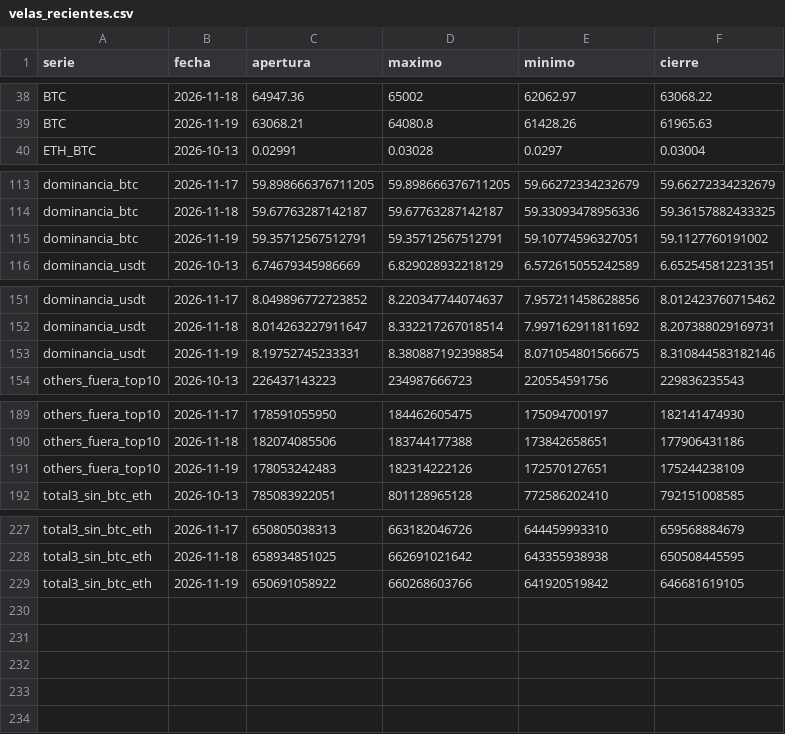
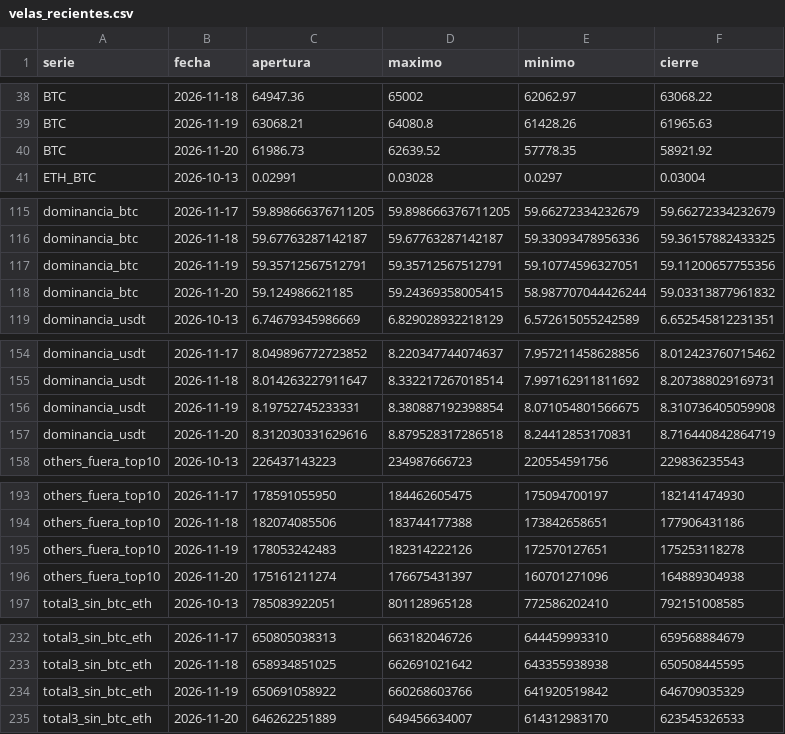
Before and after one commit to OSQUIR99/VELAS-BACKTEST, a CSV file: ESTUDIOS_DOMINANCIA/velas_recientes.csv, drawn as a sheet; only a part is shown, gaps mark what is left out; the diff covers the shown part only.

Commit message:
Dominancias: velas hasta 2026-11-20

```diff
--- a/ESTUDIOS_DOMINANCIA/velas_recientes.csv
+++ b/ESTUDIOS_DOMINANCIA/velas_recientes.csv
@@ -39,2 +39,3 @@ BTC,2026-11-18,64947.36,65002,62062.97,63068.22
 BTC,2026-11-19,63068.21,64080.8,61428.26,61965.63
+BTC,2026-11-20,61986.73,62639.52,57778.35,58921.92
 ETH_BTC,2026-10-13,0.02991,0.03028,0.0297,0.03004
@@ -114,3 +116,4 @@ dominancia_btc,2026-11-17,59.898666376711205,59.898666376711205,59.6627233423267
 dominancia_btc,2026-11-18,59.67763287142187,59.67763287142187,59.33093478956336,59.36157882433325
-dominancia_btc,2026-11-19,59.35712567512791,59.35712567512791,59.10774596327051,59.1127760191002
+dominancia_btc,2026-11-19,59.35712567512791,59.35712567512791,59.10774596327051,59.11200657755356
+dominancia_btc,2026-11-20,59.124986621185,59.24369358005415,58.987707044426244,59.03313877961832
 dominancia_usdt,2026-10-13,6.74679345986669,6.829028932218129,6.572615055242589,6.652545812231351
@@ -152,3 +155,4 @@ dominancia_usdt,2026-11-17,8.049896772723852,8.220347744074637,7.957211458628856
 dominancia_usdt,2026-11-18,8.014263227911647,8.332217267018514,7.997162911811692,8.207388029169731
-dominancia_usdt,2026-11-19,8.19752745233331,8.380887192398854,8.071054801566675,8.310844583182146
+dominancia_usdt,2026-11-19,8.19752745233331,8.380887192398854,8.071054801566675,8.310736405059908
+dominancia_usdt,2026-11-20,8.312030331629616,8.879528317286518,8.24412853170831,8.716440842864719
 others_fuera_top10,2026-10-13,226437143223,234987666723,220554591756,229836235543
@@ -190,3 +194,4 @@ others_fuera_top10,2026-11-17,178591055950,184462605475,175094700197,18214147493
 others_fuera_top10,2026-11-18,182074085506,183744177388,173842658651,177906431186
-others_fuera_top10,2026-11-19,178053242483,182314222126,172570127651,175244238109
+others_fuera_top10,2026-11-19,178053242483,182314222126,172570127651,175253118278
+others_fuera_top10,2026-11-20,175161211274,176675431397,160701271096,164889304938
 total3_sin_btc_eth,2026-10-13,785083922051,801128965128,772586202410,792151008585
@@ -228,2 +233,3 @@ total3_sin_btc_eth,2026-11-17,650805038313,663182046726,644459993310,65956888467
 total3_sin_btc_eth,2026-11-18,658934851025,662691021642,643355938938,650508445595
-total3_sin_btc_eth,2026-11-19,650691058922,660268603766,641920519842,646681619105
+total3_sin_btc_eth,2026-11-19,650691058922,660268603766,641920519842,646709035329
+total3_sin_btc_eth,2026-11-20,646262251889,649456634007,614312983170,623545326533
```
Also changed, not shown: 1 added row elsewhere in this file.
